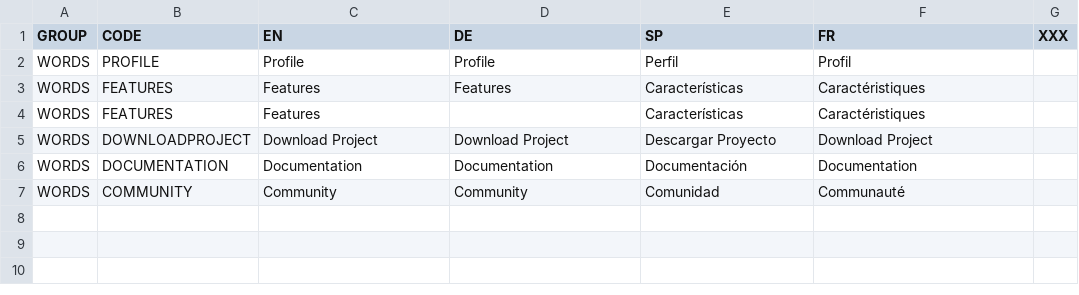
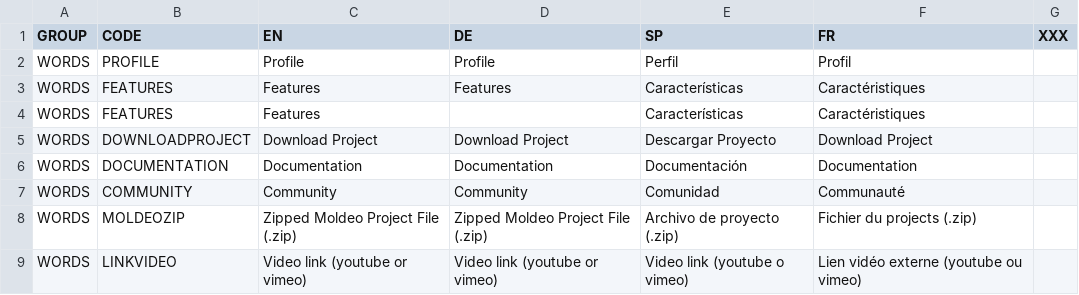
Before and after one commit to fabriciocosta/wiwe, a CSV file: inc/lang/site.csv, drawn as a sheet; the diff names each change by its address in the sheet, - before the commit and + after, or states it on an @@ line.

Commit message:
Adding and fixing project gallery and edition, with preview shot images (jpg) taken directly from the Moldeo Control 1.0

```diff
--- a/inc/lang/site.csv
+++ b/inc/lang/site.csv
+row 8: WORDS | MOLDEOZIP | Zipped Moldeo Project File (.zip) | Zipped Moldeo Project File (.zip) | Archivo de proyecto (.zip) | Fichier du projects (.zip)
+row 9: WORDS | LINKVIDEO | Video link (youtube or vimeo) | Video link (youtube or vimeo) | Video link (youtube o vimeo) | Lien vidéo externe (youtube ou vimeo)
```
Also changed, not shown: inc/lang/languages.csv, 12 other files.
